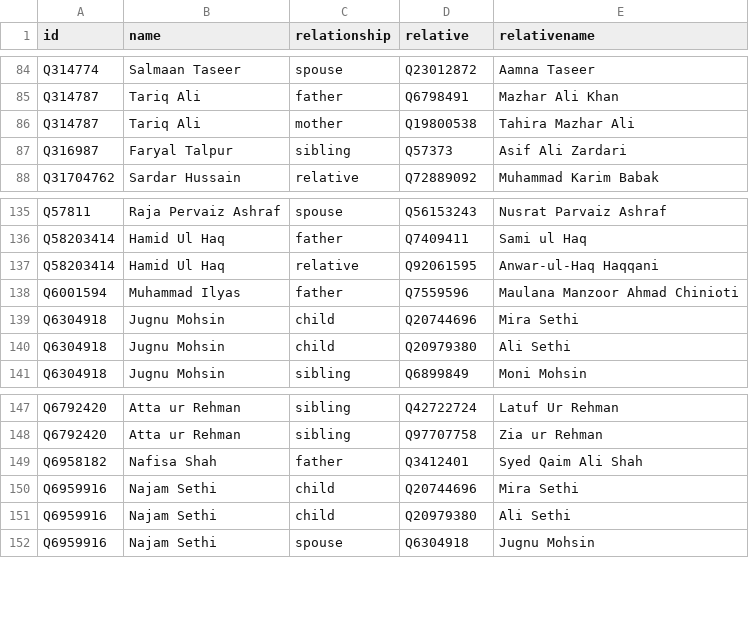
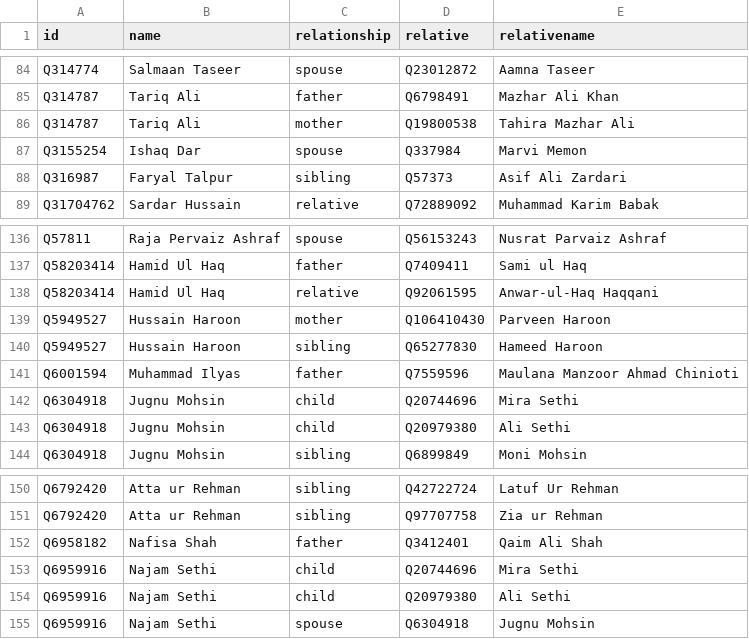
Before and after one commit to every-politician-scrapers/pakistan-ministers, a CSV file: html/family.csv, drawn as a sheet; only a part is shown, gaps mark what is left out.

```diff
--- a/html/family.csv
+++ b/html/family.csv
@@ -86,2 +86,3 @@ Q314787,Tariq Ali,father,Q6798491,Mazhar Ali Khan
 Q314787,Tariq Ali,mother,Q19800538,Tahira Mazhar Ali
+Q3155254,Ishaq Dar,spouse,Q337984,Marvi Memon
 Q316987,Faryal Talpur,sibling,Q57373,Asif Ali Zardari
@@ -137,2 +138,4 @@ Q58203414,Hamid Ul Haq,father,Q7409411,Sami ul Haq
 Q58203414,Hamid Ul Haq,relative,Q92061595,Anwar-ul-Haq Haqqani
+Q5949527,Hussain Haroon,mother,Q106410430,Parveen Haroon
+Q5949527,Hussain Haroon,sibling,Q65277830,Hameed Haroon
 Q6001594,Muhammad Ilyas,father,Q7559596,Maulana Manzoor Ahmad Chinioti
@@ -148,3 +151,3 @@ Q6792420,Atta ur Rehman,sibling,Q42722724,Latuf Ur Rehman
 Q6792420,Atta ur Rehman,sibling,Q97707758,Zia ur Rehman
-Q6958182,Nafisa Shah,father,Q3412401,Syed Qaim Ali Shah
+Q6958182,Nafisa Shah,father,Q3412401,Qaim Ali Shah
 Q6959916,Najam Sethi,child,Q20744696,Mira Sethi
```
Also changed, not shown: html/current.csv, html/legislators.csv, 3 other files.
